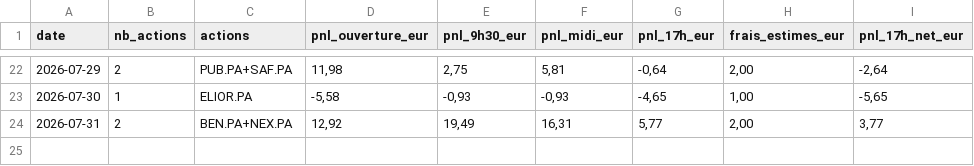
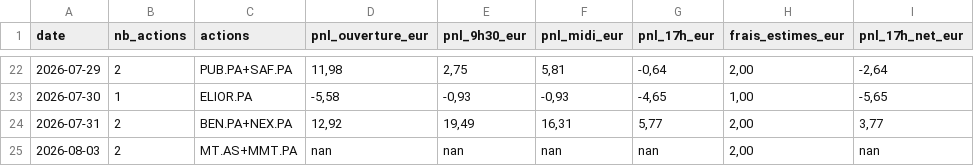
Before and after one commit to CDOGss/analyse-boursiere, a CSV file: reports/journal_quotidien.csv, drawn as a sheet; only a part is shown, gaps mark what is left out.

```diff
--- a/reports/journal_quotidien.csv
+++ b/reports/journal_quotidien.csv
@@ -24 +24,2 @@
 2026-07-31;2;BEN.PA+NEX.PA;12,92;19,49;16,31;5,77;2,00;3,77
+2026-08-03;2;MT.AS+MMT.PA;nan;nan;nan;nan;2,00;nan
```
Also changed, not shown: 8 other files.
